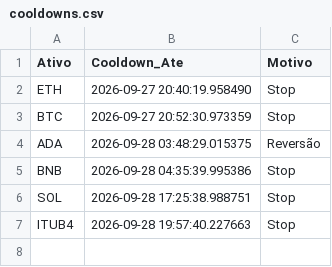
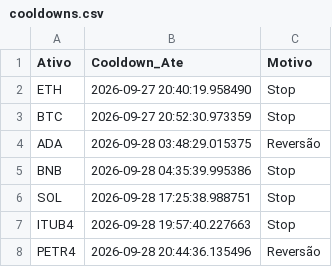
Before and after one commit to Fellipe628/Robo-trader-, a CSV file: cooldowns.csv, drawn as a sheet; the diff names each change by its address in the sheet, - before the commit and + after, or states it on an @@ line.

```diff
--- a/cooldowns.csv
+++ b/cooldowns.csv
+row 8: PETR4 | 2026-09-28 20:44:36.135496 | Reversão
```
Also changed, not shown: historico_sinais.csv, portfolio.csv, 1 other file.
